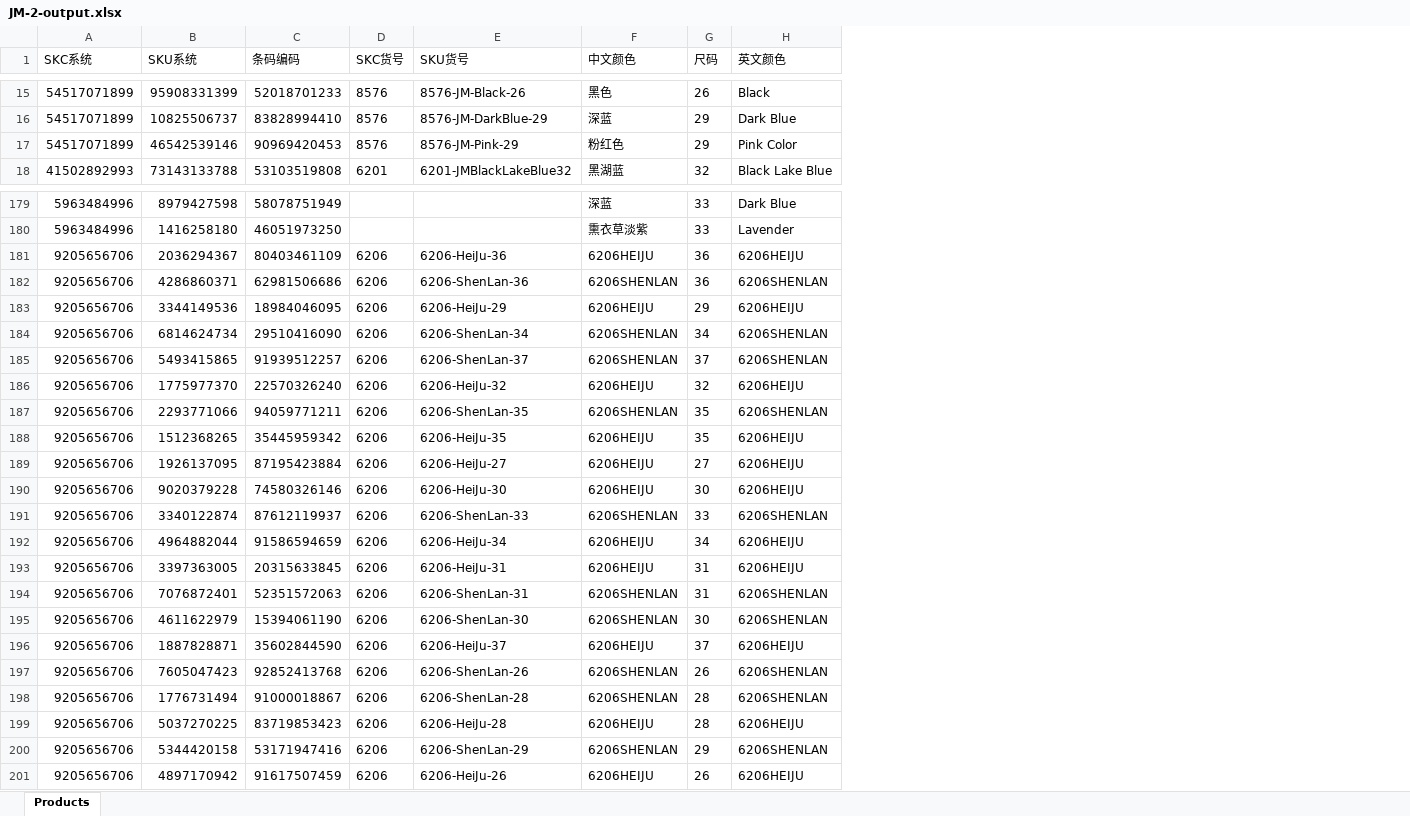
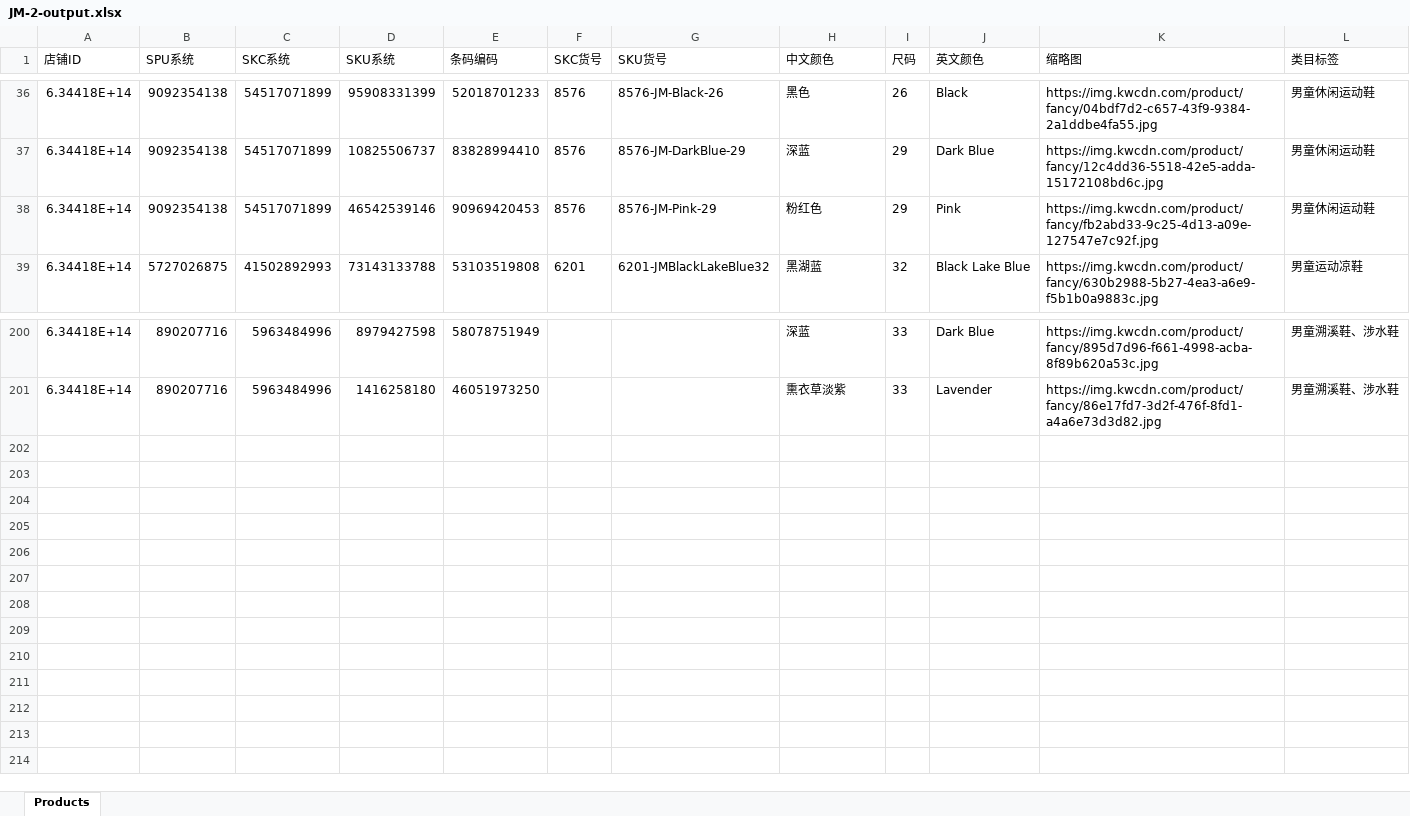
Before and after one commit to jy00566722/temu-tiaoma, an Excel workbook: jsonToExcel/JM/JM-2-output.xlsx, sheet Products, drawn as a sheet; only a part is shown, gaps mark what is left out; values as stored, in another font and other column widths than the file's, no borders; removed rows and columns are numbered as before the commit, all else as after; the diff covers the shown part only; the diff names each change by its address in the sheet, - before the commit and + after, or states it on an @@ line.

```diff
--- a/jsonToExcel/JM/JM-2-output.xlsx (sheet Products)
+++ b/jsonToExcel/JM/JM-2-output.xlsx (sheet Products)
+column A (店铺ID), rows 36-39: all 6.34418E+14; rows 200-201: 6.34418E+14 | 6.34418E+14
+column B (SPU系统), rows 36-39: 9092354138 | 9092354138 | 9092354138 | 5727026875; rows 200-201: 890207716 | 890207716
+column K (缩略图), rows 36-39: https://img.kwcdn.com/product/fancy/04bdf7d2-c657-43f9-9384-2a1ddbe4fa55.jpg | https://img.kwcdn.com/product/fancy/12c4dd36-5518-42e5-adda-15172108bd6c.jpg | https://img.kwcdn.com/product/fancy/fb2abd33-9c25-4d13-a09e-127547e7c92f.jpg | https://img.kwcdn.com/product/fancy/630b2988-5b27-4ea3-a6e9-f5b1b0a9883c.jpg; rows 200-201: https://img.kwcdn.com/product/fancy/895d7d96-f661-4998-acba-8f89b620a53c.jpg | https://img.kwcdn.com/product/fancy/86e17fd7-3d2f-476f-8fd1-a4a6e73d3d82.jpg
+column L (类目标签), rows 36-39: 男童休闲运动鞋 | 男童休闲运动鞋 | 男童休闲运动鞋 | 男童运动凉鞋; rows 200-201: 男童溯溪鞋、涉水鞋 | 男童溯溪鞋、涉水鞋
-J38 (英文颜色): Pink Color
+J38 (英文颜色): Pink
-row 181: 9205656706 | 2036294367 | 80403461109 | 6206 | 6206-HeiJu-36 | 6206HEIJU | 36 | 6206HEIJU
-row 182: 9205656706 | 4286860371 | 62981506686 | 6206 | 6206-ShenLan-36 | 6206SHENLAN | 36 | 6206SHENLAN
-row 183: 9205656706 | 3344149536 | 18984046095 | 6206 | 6206-HeiJu-29 | 6206HEIJU | 29 | 6206HEIJU
-row 184: 9205656706 | 6814624734 | 29510416090 | 6206 | 6206-ShenLan-34 | 6206SHENLAN | 34 | 6206SHENLAN
-row 185: 9205656706 | 5493415865 | 91939512257 | 6206 | 6206-ShenLan-37 | 6206SHENLAN | 37 | 6206SHENLAN
-row 186: 9205656706 | 1775977370 | 22570326240 | 6206 | 6206-HeiJu-32 | 6206HEIJU | 32 | 6206HEIJU
-row 187: 9205656706 | 2293771066 | 94059771211 | 6206 | 6206-ShenLan-35 | 6206SHENLAN | 35 | 6206SHENLAN
-row 188: 9205656706 | 1512368265 | 35445959342 | 6206 | 6206-HeiJu-35 | 6206HEIJU | 35 | 6206HEIJU
-row 189: 9205656706 | 1926137095 | 87195423884 | 6206 | 6206-HeiJu-27 | 6206HEIJU | 27 | 6206HEIJU
-row 190: 9205656706 | 9020379228 | 74580326146 | 6206 | 6206-HeiJu-30 | 6206HEIJU | 30 | 6206HEIJU
-row 191: 9205656706 | 3340122874 | 87612119937 | 6206 | 6206-ShenLan-33 | 6206SHENLAN | 33 | 6206SHENLAN
-row 192: 9205656706 | 4964882044 | 91586594659 | 6206 | 6206-HeiJu-34 | 6206HEIJU | 34 | 6206HEIJU
-row 193: 9205656706 | 3397363005 | 20315633845 | 6206 | 6206-HeiJu-31 | 6206HEIJU | 31 | 6206HEIJU
-row 194: 9205656706 | 7076872401 | 52351572063 | 6206 | 6206-ShenLan-31 | 6206SHENLAN | 31 | 6206SHENLAN
-row 195: 9205656706 | 4611622979 | 15394061190 | 6206 | 6206-ShenLan-30 | 6206SHENLAN | 30 | 6206SHENLAN
-row 196: 9205656706 | 1887828871 | 35602844590 | 6206 | 6206-HeiJu-37 | 6206HEIJU | 37 | 6206HEIJU
-row 197: 9205656706 | 7605047423 | 92852413768 | 6206 | 6206-ShenLan-26 | 6206SHENLAN | 26 | 6206SHENLAN
-row 198: 9205656706 | 1776731494 | 91000018867 | 6206 | 6206-ShenLan-28 | 6206SHENLAN | 28 | 6206SHENLAN
-row 199: 9205656706 | 5037270225 | 83719853423 | 6206 | 6206-HeiJu-28 | 6206HEIJU | 28 | 6206HEIJU
-row 200: 9205656706 | 5344420158 | 53171947416 | 6206 | 6206-ShenLan-29 | 6206SHENLAN | 29 | 6206SHENLAN
-row 201: 9205656706 | 4897170942 | 91617507459 | 6206 | 6206-HeiJu-26 | 6206HEIJU | 26 | 6206HEIJU
```
Also changed, not shown: 21 added rows and 17 edited cells elsewhere in this sheet, jsonToExcel/JM/JM-3-output.xlsx, jsonToExcel/JM/JM-4-output.xlsx, 13 other files.
